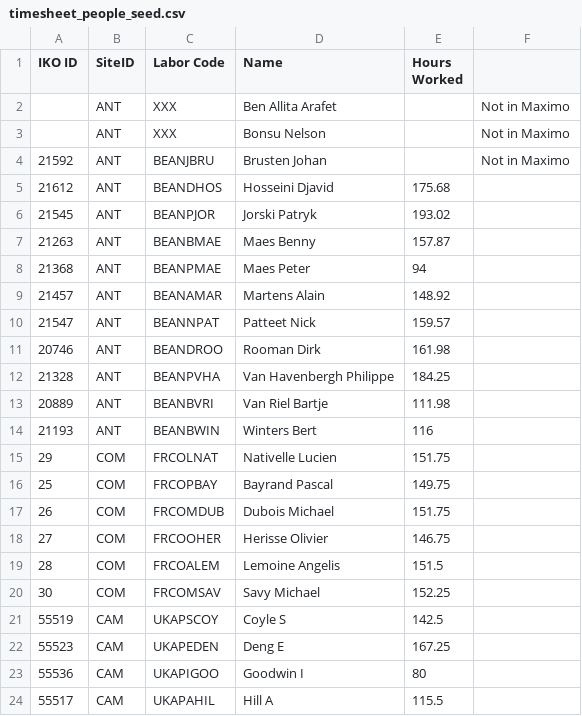
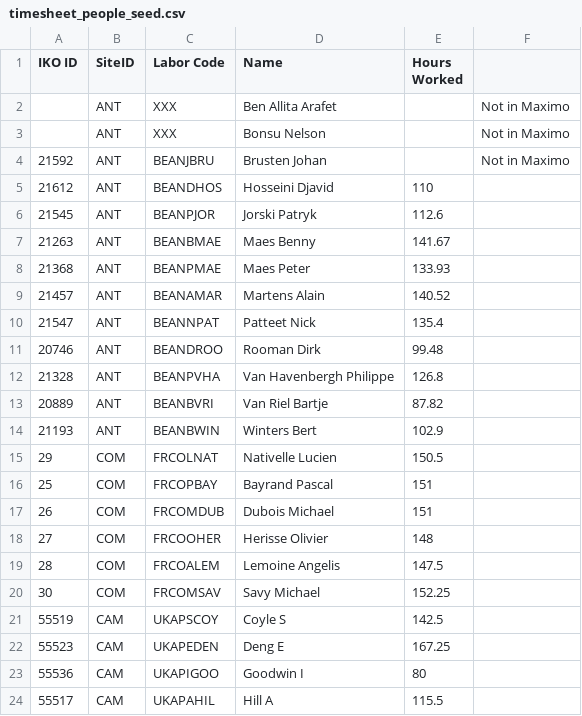
Before and after one commit to jonathanmajh/iko_reliability, a CSV file: lib/admin/timesheet_people_seed.csv, drawn as a sheet; only a part is shown.

```diff
--- a/lib/admin/timesheet_people_seed.csv
+++ b/lib/admin/timesheet_people_seed.csv
@@ -4,17 +4,17 @@
 21592,ANT,BEANJBRU,Brusten Johan,,Not in Maximo
-21612,ANT,BEANDHOS,Hosseini Djavid,175.68,
-21545,ANT,BEANPJOR,Jorski Patryk,193.02,
-21263,ANT,BEANBMAE,Maes Benny,157.87,
-21368,ANT,BEANPMAE,Maes Peter,94,
-21457,ANT,BEANAMAR,Martens Alain ,148.92,
-21547,ANT,BEANNPAT,Patteet Nick,159.57,
-20746,ANT,BEANDROO,Rooman Dirk,161.98,
-21328,ANT,BEANPVHA,Van Havenbergh Philippe,184.25,
-20889,ANT,BEANBVRI,Van Riel Bartje,111.98,
-21193,ANT,BEANBWIN,Winters Bert ,116,
-29,COM,FRCOLNAT,Nativelle Lucien,151.75,
-25,COM,FRCOPBAY,Bayrand Pascal,149.75,
-26,COM,FRCOMDUB,Dubois Michael,151.75,
-27,COM,FRCOOHER,Herisse Olivier,146.75,
-28,COM,FRCOALEM,Lemoine Angelis,151.5,
+21612,ANT,BEANDHOS,Hosseini Djavid,110,
+21545,ANT,BEANPJOR,Jorski Patryk,112.6,
+21263,ANT,BEANBMAE,Maes Benny,141.67,
+21368,ANT,BEANPMAE,Maes Peter,133.93,
+21457,ANT,BEANAMAR,Martens Alain ,140.52,
+21547,ANT,BEANNPAT,Patteet Nick,135.4,
+20746,ANT,BEANDROO,Rooman Dirk,99.48,
+21328,ANT,BEANPVHA,Van Havenbergh Philippe,126.8,
+20889,ANT,BEANBVRI,Van Riel Bartje,87.82,
+21193,ANT,BEANBWIN,Winters Bert ,102.9,
+29,COM,FRCOLNAT,Nativelle Lucien,150.5,
+25,COM,FRCOPBAY,Bayrand Pascal,151,
+26,COM,FRCOMDUB,Dubois Michael,151,
+27,COM,FRCOOHER,Herisse Olivier,148,
+28,COM,FRCOALEM,Lemoine Angelis,147.5,
 30,COM,FRCOMSAV,Savy Michael,152.25,
```
Also changed, not shown: 6 other files.
